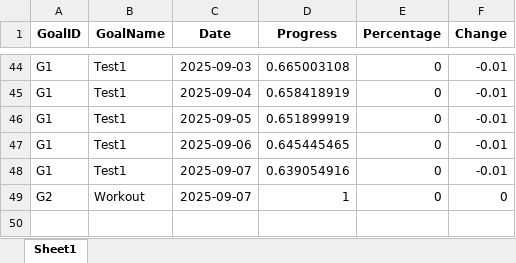
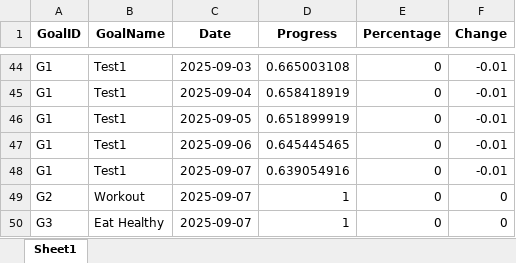
Before and after one commit to parameshwarareddy1/habit-tracker-api, an Excel workbook: progress_history.xlsx, sheet Sheet1, drawn as a sheet; only a part is shown, gaps mark what is left out; values as stored, in another font and other column widths than the file's, no borders; the diff names each change by its address in the sheet, - before the commit and + after, or states it on an @@ line.

Commit message:
Update tracker data 2025-09-07 16:21:42

```diff
--- a/progress_history.xlsx (sheet Sheet1)
+++ b/progress_history.xlsx (sheet Sheet1)
+row 50: G3 | Eat Healthy | 2025-09-07 | 1 | 0 | 0
```
Also changed, not shown: tracker_data.xlsx.
